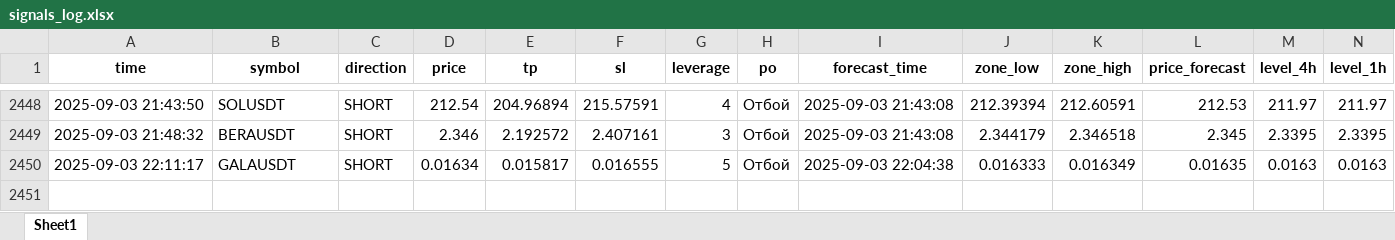
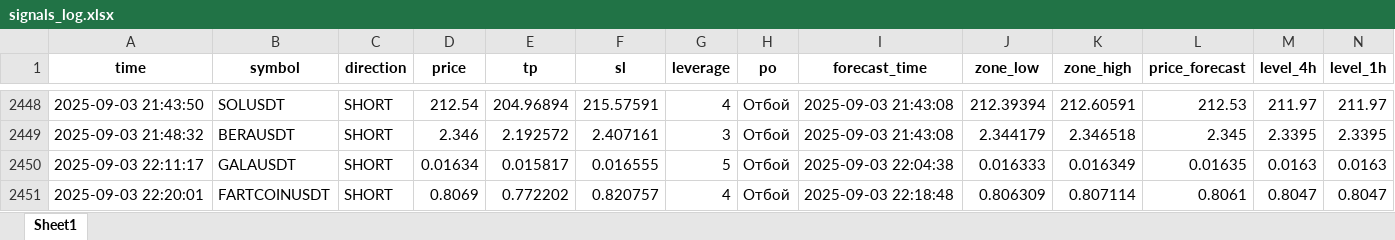
Before and after one commit to Toevich/crypto-signals, an Excel workbook: signals_log.xlsx, sheet Sheet1, drawn as a sheet; only a part is shown, gaps mark what is left out; values as stored, in another font and other column widths than the file's, no borders; rows hold the shown columns only; the diff names each change by its address in the sheet, - before the commit and + after, or states it on an @@ line.

Commit message:
Добавлен сигнал FARTCOINUSDT (SHORT)

```diff
--- a/signals_log.xlsx (sheet Sheet1)
+++ b/signals_log.xlsx (sheet Sheet1)
+row 2451: 2025-09-03 22:20:01 | FARTCOINUSDT | SHORT | 0.8069 | 0.772202 | 0.820757 | 4 | Отбой | 2025-09-03 22:18:48 | 0.806309 | 0.807114 | 0.8061 | 0.8047 | 0.8047
```
